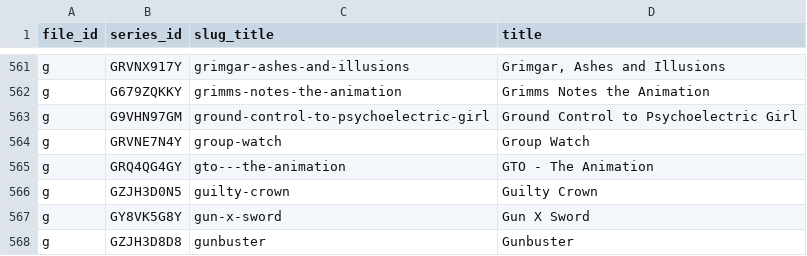
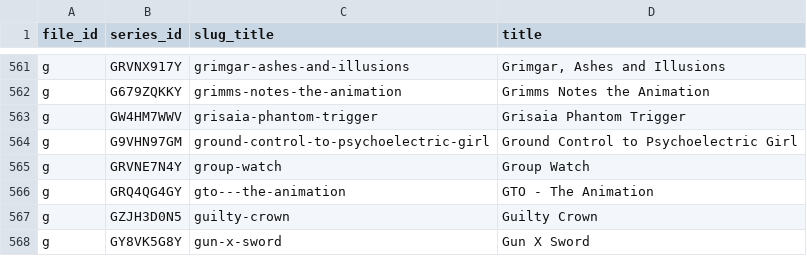
Before and after one commit to Schoperation/Tidbyt-Anime-Files, a CSV file: anime_sensei_list.csv, drawn as a sheet; only a part is shown, gaps mark what is left out; the shorter side is filled out with more unchanged rows.

```diff
--- a/anime_sensei_list.csv
+++ b/anime_sensei_list.csv
@@ -562,2 +562,3 @@ g|GRVNX917Y|grimgar-ashes-and-illusions|Grimgar, Ashes and Illusions
 g|G679ZQKKY|grimms-notes-the-animation|Grimms Notes the Animation
+g|GW4HM7WWV|grisaia-phantom-trigger|Grisaia Phantom Trigger
 g|G9VHN97GM|ground-control-to-psychoelectric-girl|Ground Control to Psychoelectric Girl
```
Also changed, not shown: 4 other files.
